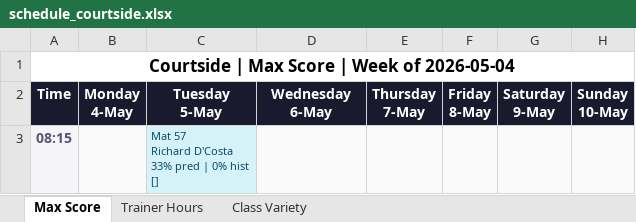
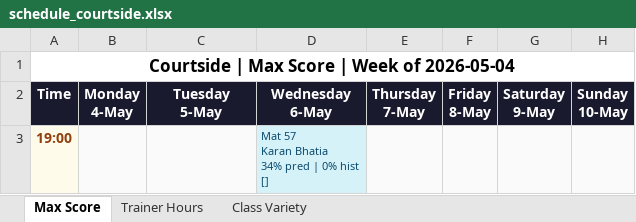
Before and after one commit to Jimmeey23/make-my-schedule, an Excel workbook: outputs/schedule_courtside.xlsx, sheet Max Score, drawn as a sheet; values as stored, in another font and other column widths than the file's, no borders; removed rows and columns are numbered as before the commit, all else as after; ↵ is a line break in a cell; the diff names each change by its address in the sheet, - before the commit and + after, or states it on an @@ line.

```diff
--- a/outputs/schedule_courtside.xlsx (sheet Max Score)
+++ b/outputs/schedule_courtside.xlsx (sheet Max Score)
-row 3: 08:15 |  | Mat 57 ↵ Richard D'Costa ↵ 33% pred | 0% hist ↵ []
+row 3: 19:00 |  |  | Mat 57 ↵ Karan Bhatia ↵ 34% pred | 0% hist ↵ []
```
Also changed, not shown: sheet Trainer Hours, sheet Class Variety, outputs/schedule_copper_cloves.xlsx, outputs/schedule_kenkere.xlsx, 19 other files.
